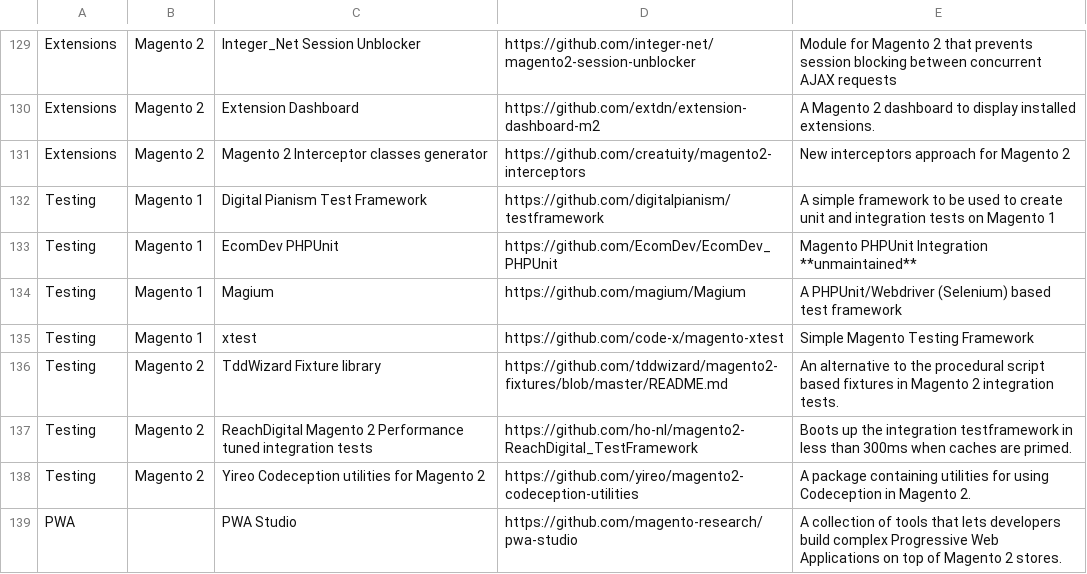
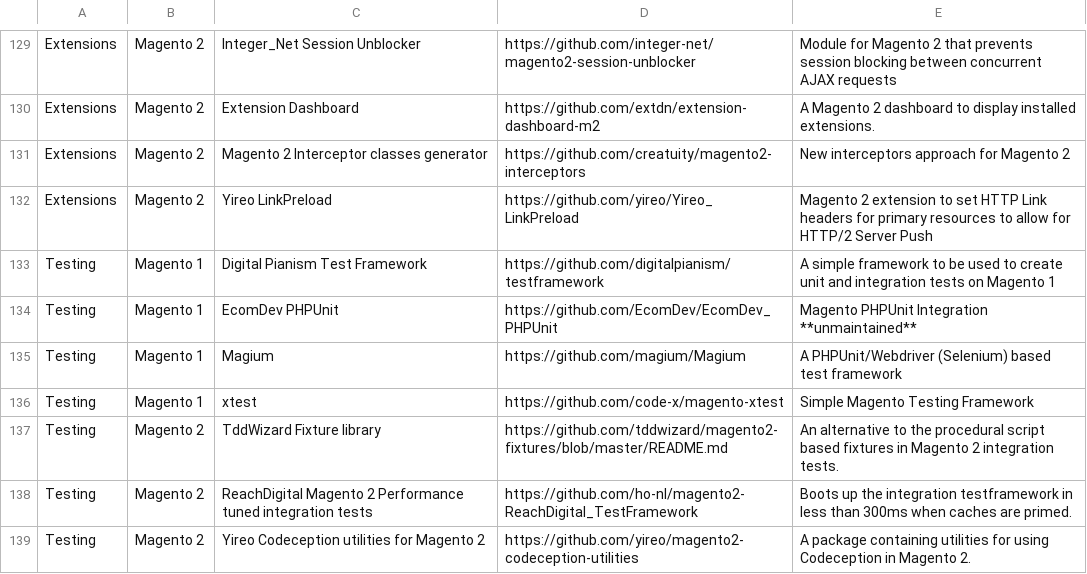
Before and after one commit to aleron75/mageres, a CSV file: resources.csv, drawn as a sheet; only a part is shown, gaps mark what is left out; the shorter side is filled out with more unchanged rows; the diff names each change by its address in the sheet, - before the commit and + after, or states it on an @@ line.

Commit message:
Add Yireo LinkPreload extension

```diff
--- a/resources.csv
+++ b/resources.csv
+row 132: Extensions | Magento 2 | Yireo LinkPreload | https://github.com/yireo/Yireo_LinkPreload | Magento 2 extension to set HTTP Link headers for primary resources to allow for HTTP/2 Server Push
```
Also changed, not shown: 1 other file.
